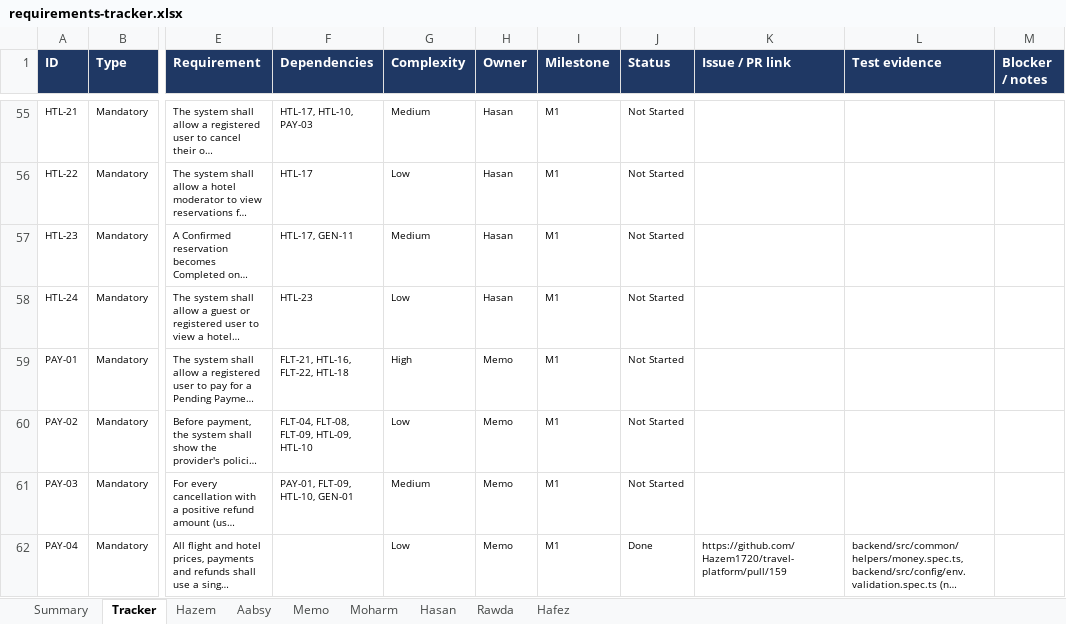
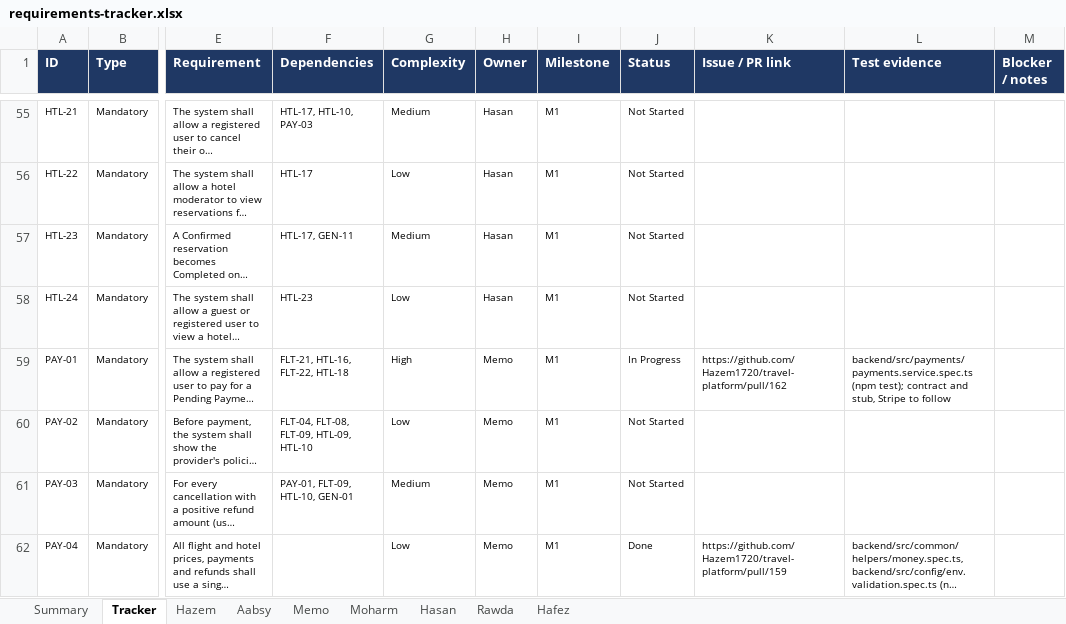
Before and after one commit to Hazem1720/travel-platform, an Excel workbook: docs/requirements/requirements-tracker.xlsx, sheet Tracker, drawn as a sheet; only a part is shown, gaps mark what is left out; long unchanged cells end in …; values as stored, in another font and other column widths than the file's, no borders; charts and pictures not drawn; the diff names each change by its address in the sheet, - before the commit and + after, or states it on an @@ line.

```diff
--- a/docs/requirements/requirements-tracker.xlsx (sheet Tracker)
+++ b/docs/requirements/requirements-tracker.xlsx (sheet Tracker)
-J59 (Status): Not Started
+J59 (Status): In Progress
-K59 (Issue / PR link): (empty)
+K59 (Issue / PR link): https://github.com/Hazem1720/travel-platform/pull/162
-L59 (Test evidence): (empty)
+L59 (Test evidence): backend/src/payments/payments.service.spec.ts (npm test); contract and stub, Stripe to follow
```
Also changed, not shown: sheet Summary, sheet Memo, 1 other file.
